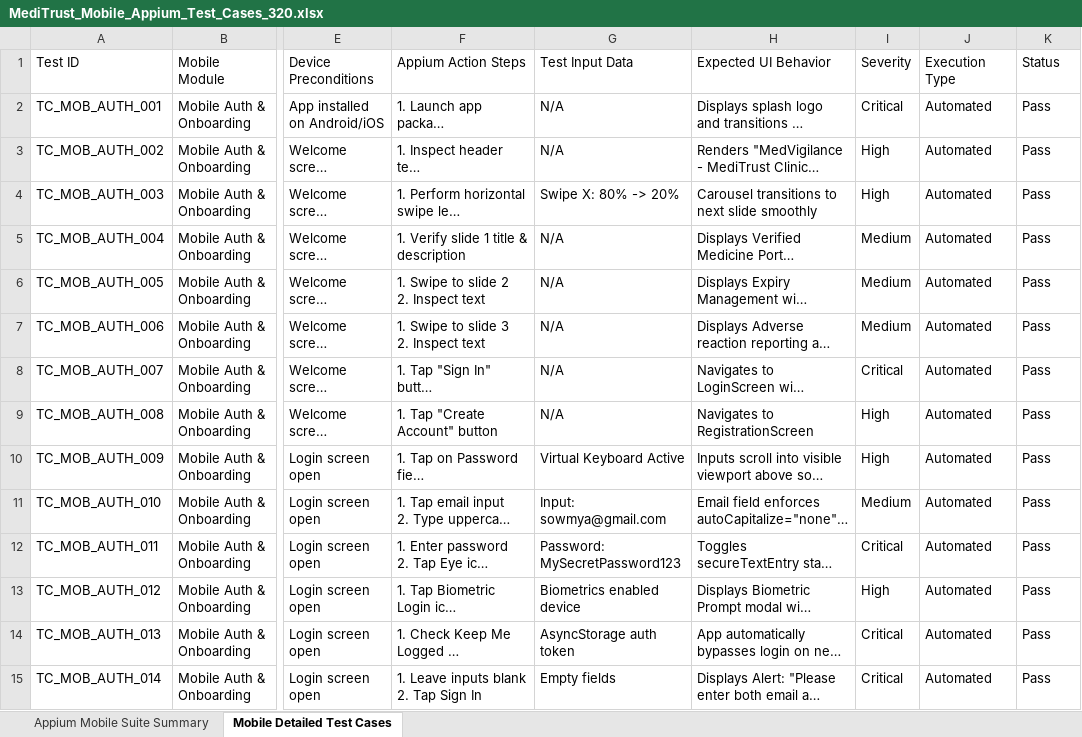
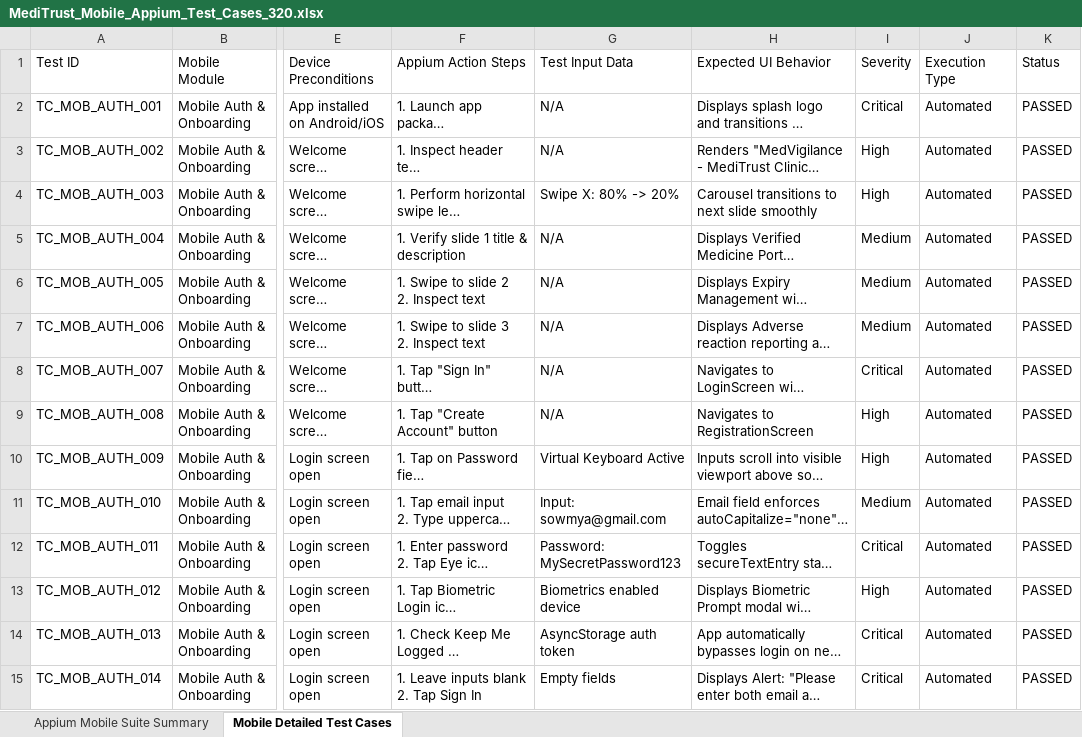
Before and after one commit to sowmyareddychilikala/App-Project-, an Excel workbook: MediTrust_Mobile_Appium_Test_Cases_320.xlsx, sheet Mobile Detailed Test Cases, drawn as a sheet; only a part is shown, gaps mark what is left out; long unchanged cells end in …; values as stored, in another font and other column widths than the file's, no borders; the diff covers the shown part only; the diff names each change by its address in the sheet, - before the commit and + after, or states it on an @@ line.

```diff
--- a/MediTrust_Mobile_Appium_Test_Cases_320.xlsx (sheet Mobile Detailed Test Cases)
+++ b/MediTrust_Mobile_Appium_Test_Cases_320.xlsx (sheet Mobile Detailed Test Cases)
-K2:K15 (Status): Pass
+K2:K15 (Status): PASSED
```
Also changed, not shown: 306 edited cells elsewhere in this sheet, sheet Appium Mobile Suite Summary, MediTrust_Web_E2E_Test_Cases_320.xlsx, appium-tests/MediTrust_Mobile_Appium_Test_Cases_320.xlsx, 34 other files.
